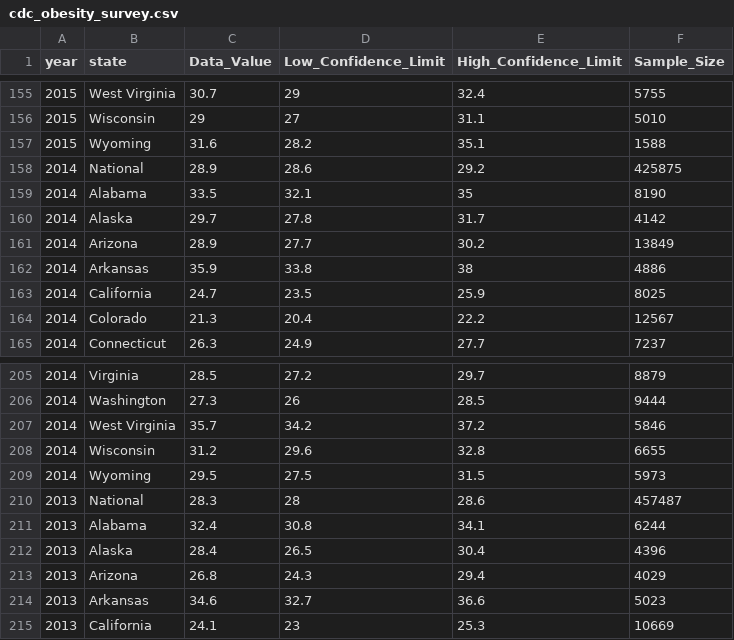
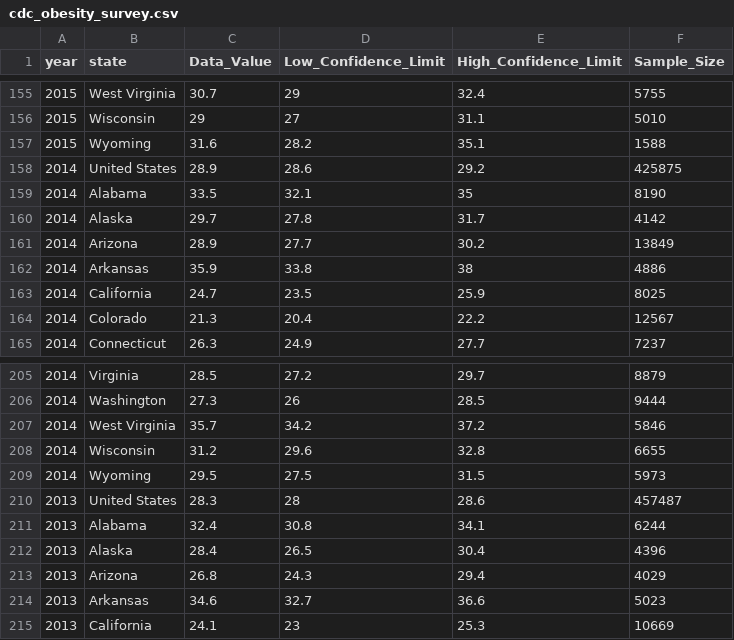
Before and after one commit to javernw/DATA-608, a CSV file: cdc_obesity_survey.csv, drawn as a sheet; only a part is shown, gaps mark what is left out.

Commit message:
Add files via upload

```diff
--- a/cdc_obesity_survey.csv
+++ b/cdc_obesity_survey.csv
@@ -157,3 +157,3 @@ year,state,Data_Value,Low_Confidence_Limit,High_Confidence_Limit,Sample_Size
 2015,Wyoming,31.6,28.2,35.1,1588
-2014,National,28.9,28.6,29.2,425875
+2014,United States ,28.9,28.6,29.2,425875
 2014,Alabama,33.5,32.1,35,8190
@@ -209,3 +209,3 @@ year,state,Data_Value,Low_Confidence_Limit,High_Confidence_Limit,Sample_Size
 2014,Wyoming,29.5,27.5,31.5,5973
-2013,National,28.3,28,28.6,457487
+2013,United States ,28.3,28,28.6,457487
 2013,Alabama,32.4,30.8,34.1,6244
```
